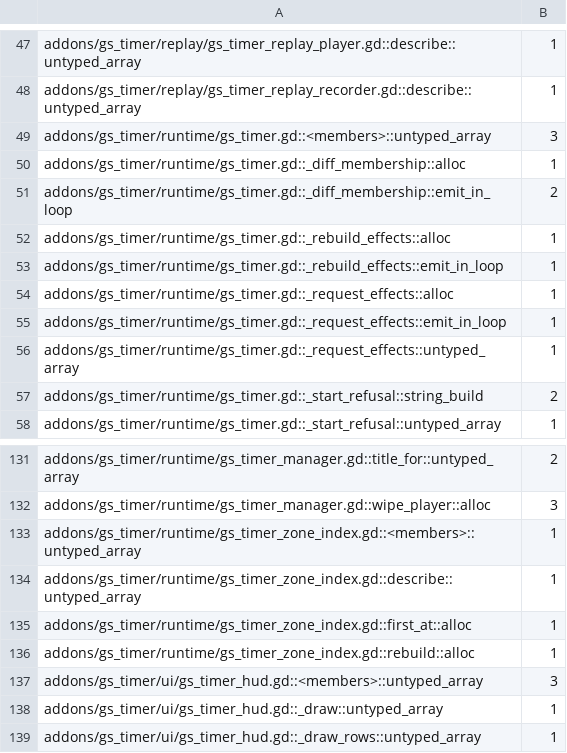
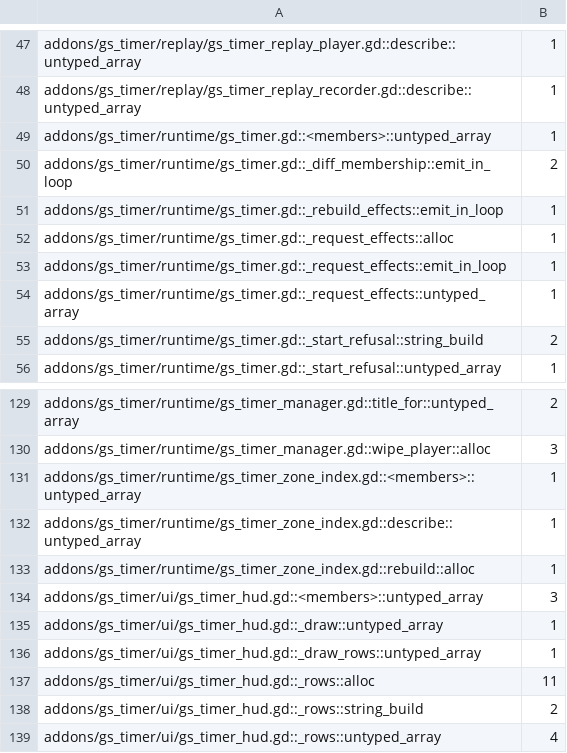
Before and after one commit to gamespice-platform/timer, a TSV file: ci/efficiency/gd-perf.tsv, drawn as a sheet; only a part is shown, gaps mark what is left out; the shorter side is filled out with more unchanged rows.

```diff
--- a/ci/efficiency/gd-perf.tsv
+++ b/ci/efficiency/gd-perf.tsv
@@ -48,6 +48,4 @@ addons/gs_timer/replay/gs_timer_replay_player.gd::describe::untyped_array	1
 addons/gs_timer/replay/gs_timer_replay_recorder.gd::describe::untyped_array	1
-addons/gs_timer/runtime/gs_timer.gd::<members>::untyped_array	3
-addons/gs_timer/runtime/gs_timer.gd::_diff_membership::alloc	1
+addons/gs_timer/runtime/gs_timer.gd::<members>::untyped_array	1
 addons/gs_timer/runtime/gs_timer.gd::_diff_membership::emit_in_loop	2
-addons/gs_timer/runtime/gs_timer.gd::_rebuild_effects::alloc	1
 addons/gs_timer/runtime/gs_timer.gd::_rebuild_effects::emit_in_loop	1
@@ -134,3 +132,2 @@ addons/gs_timer/runtime/gs_timer_zone_index.gd::<members>::untyped_array	1
 addons/gs_timer/runtime/gs_timer_zone_index.gd::describe::untyped_array	1
-addons/gs_timer/runtime/gs_timer_zone_index.gd::first_at::alloc	1
 addons/gs_timer/runtime/gs_timer_zone_index.gd::rebuild::alloc	1
```
Also changed, not shown: 2 other files.
